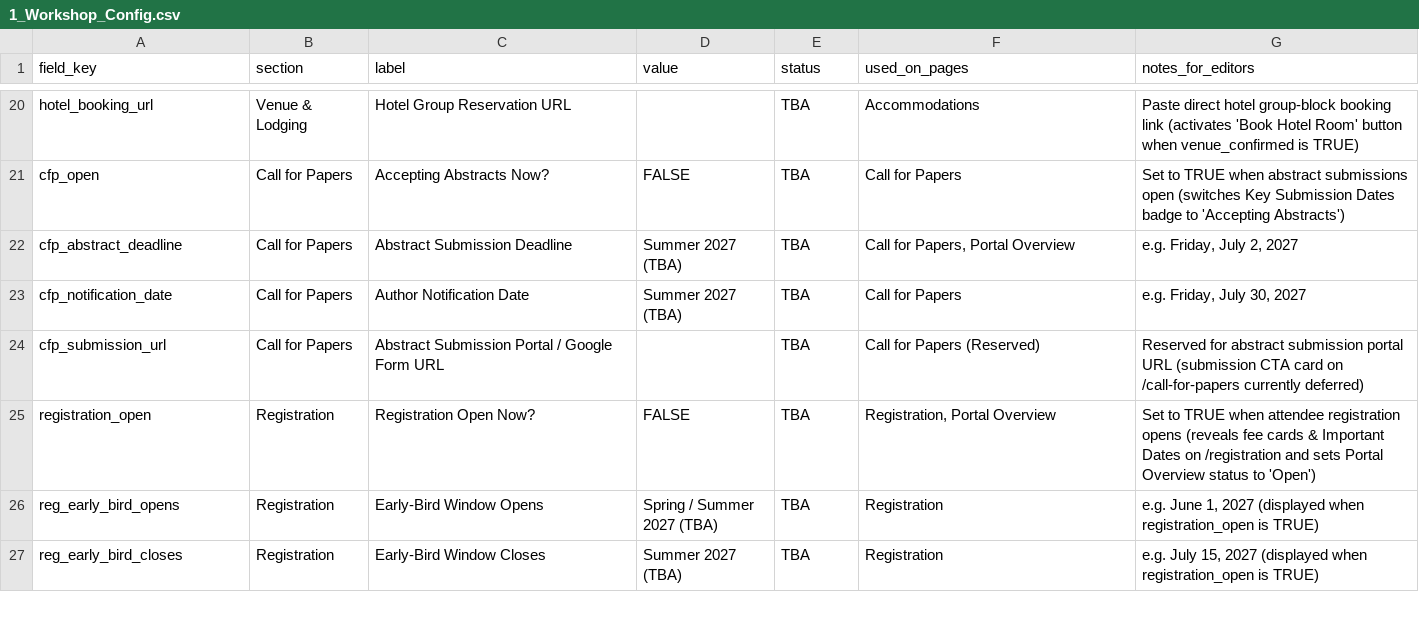
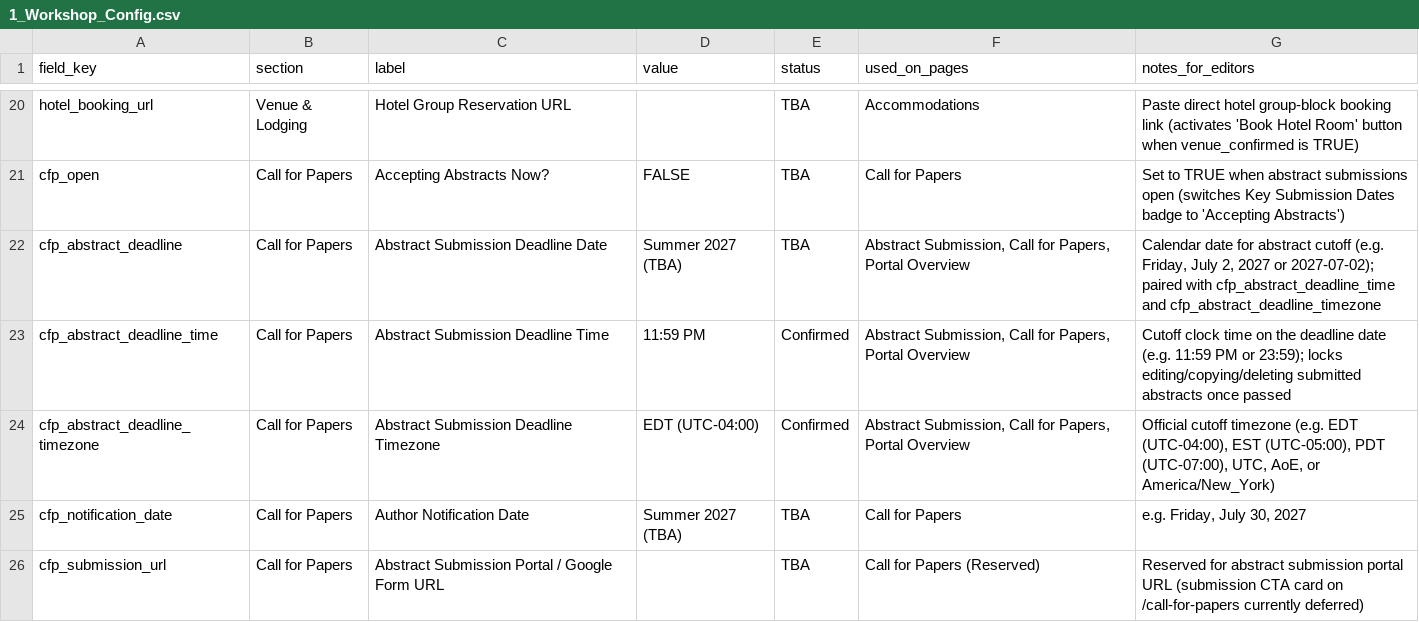
Before and after one commit to HEMS-webmaster/HEMS-website-frontend, a CSV file: docs/workshop-sheets/1_Workshop_Config.csv, drawn as a sheet; only a part is shown, gaps mark what is left out; the shorter side is filled out with more unchanged rows.

```diff
--- a/docs/workshop-sheets/1_Workshop_Config.csv
+++ b/docs/workshop-sheets/1_Workshop_Config.csv
@@ -21,3 +21,5 @@ hotel_booking_url,Venue & Lodging,Hotel Group Reservation URL,,TBA,Accommodation
 cfp_open,Call for Papers,Accepting Abstracts Now?,FALSE,TBA,Call for Papers,Set to TRUE when abstract submissions open (switches Key Submission Dates badge to 'Accepting Abstracts')
-cfp_abstract_deadline,Call for Papers,Abstract Submission Deadline,Summer 2027 (TBA),TBA,"Call for Papers, Portal Overview","e.g. Friday, July 2, 2027"
+cfp_abstract_deadline,Call for Papers,Abstract Submission Deadline Date,Summer 2027 (TBA),TBA,"Abstract Submission, Call for Papers, Portal Overview","Calendar date for abstract cutoff (e.g. Friday, July 2, 2027 or 2027-07-02); paired with cfp_abstract_deadline_time and cfp_abstract_deadline_timezone"
+cfp_abstract_deadline_time,Call for Papers,Abstract Submission Deadline Time,11:59 PM,Confirmed,"Abstract Submission, Call for Papers, Portal Overview",Cutoff clock time on the deadline date (e.g. 11:59 PM or 23:59); locks editing/copying/deleting submitted abstracts once passed
+cfp_abstract_deadline_timezone,Call for Papers,Abstract Submission Deadline Timezone,EDT (UTC-04:00),Confirmed,"Abstract Submission, Call for Papers, Portal Overview","Official cutoff timezone (e.g. EDT (UTC-04:00), EST (UTC-05:00), PDT (UTC-07:00), UTC, AoE, or America/New_York)"
 cfp_notification_date,Call for Papers,Author Notification Date,Summer 2027 (TBA),TBA,Call for Papers,"e.g. Friday, July 30, 2027"
```
Also changed, not shown: docs/workshop-sheets/2_Website_Ingestion_Checklist.csv, 13 other files.
